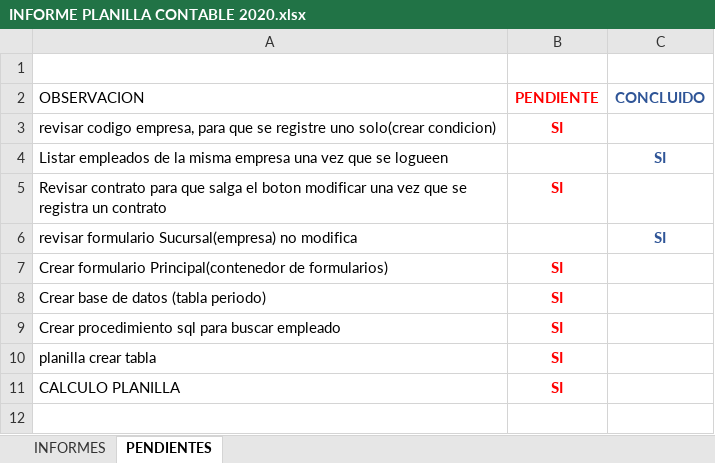
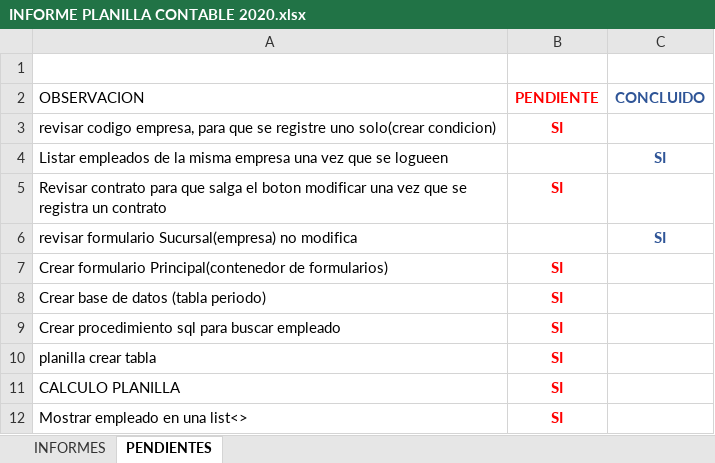
Before and after one commit to lctsistemas/PLANILLACONTABLE, an Excel workbook: INFORME/INFORME PLANILLA CONTABLE 2020.xlsx, sheet PENDIENTES, drawn as a sheet; values as stored, in another font and other column widths than the file's, no borders; table styles not drawn; the diff names each change by its address in the sheet, - before the commit and + after, or states it on an @@ line.

Commit message:
Filtro empleado

```diff
--- a/INFORME/INFORME PLANILLA CONTABLE 2020.xlsx (sheet PENDIENTES)
+++ b/INFORME/INFORME PLANILLA CONTABLE 2020.xlsx (sheet PENDIENTES)
+row 12: Mostrar empleado en una list<> | SI
```
Also changed, not shown: sheet INFORMES, charts or pictures, 33 other files.
